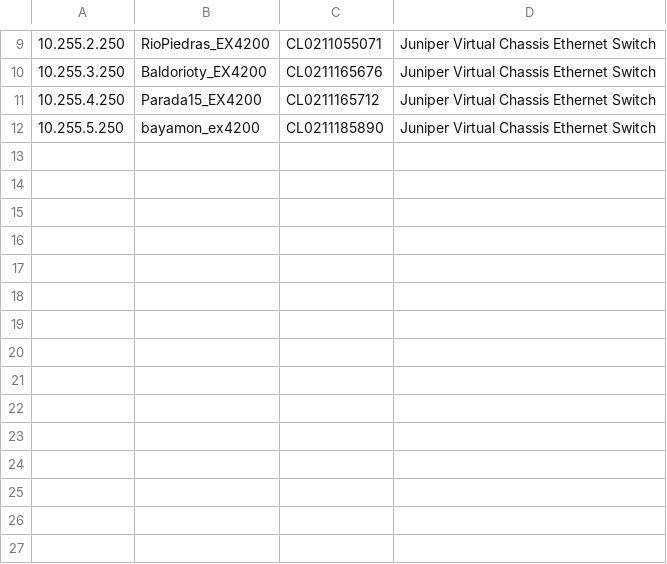
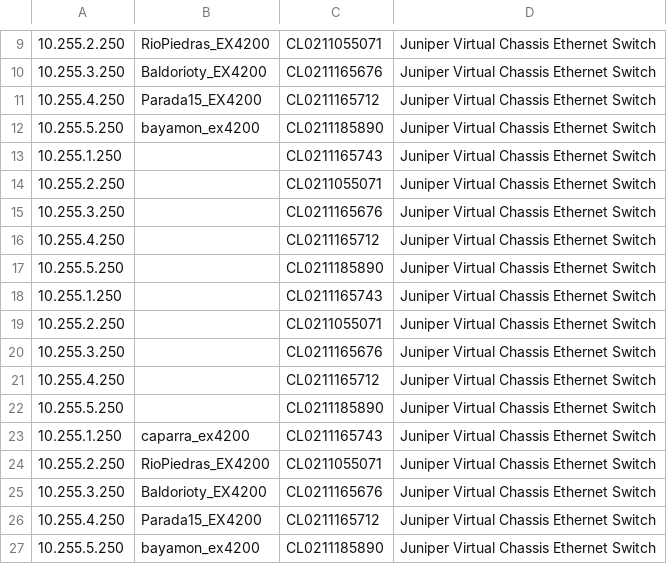
Before and after one commit to rllavona13/Network_Tool, a CSV file: Network_Tool_Web/RicardoScript/juniper_inventory.csv, drawn as a sheet; only a part is shown, gaps mark what is left out; the diff names each change by its address in the sheet, - before the commit and + after, or states it on an @@ line.

```diff
--- a/Network_Tool_Web/RicardoScript/juniper_inventory.csv
+++ b/Network_Tool_Web/RicardoScript/juniper_inventory.csv
+row 13: 10.255.1.250 |  | CL0211165743 | Juniper Virtual Chassis Ethernet Switch
+row 14: 10.255.2.250 |  | CL0211055071 | Juniper Virtual Chassis Ethernet Switch
+row 15: 10.255.3.250 |  | CL0211165676 | Juniper Virtual Chassis Ethernet Switch
+row 16: 10.255.4.250 |  | CL0211165712 | Juniper Virtual Chassis Ethernet Switch
+row 17: 10.255.5.250 |  | CL0211185890 | Juniper Virtual Chassis Ethernet Switch
+row 18: 10.255.1.250 |  | CL0211165743 | Juniper Virtual Chassis Ethernet Switch
+row 19: 10.255.2.250 |  | CL0211055071 | Juniper Virtual Chassis Ethernet Switch
+row 20: 10.255.3.250 |  | CL0211165676 | Juniper Virtual Chassis Ethernet Switch
+row 21: 10.255.4.250 |  | CL0211165712 | Juniper Virtual Chassis Ethernet Switch
+row 22: 10.255.5.250 |  | CL0211185890 | Juniper Virtual Chassis Ethernet Switch
+row 23: 10.255.1.250 | caparra_ex4200 | CL0211165743 | Juniper Virtual Chassis Ethernet Switch
+row 24: 10.255.2.250 | RioPiedras_EX4200 | CL0211055071 | Juniper Virtual Chassis Ethernet Switch
+row 25: 10.255.3.250 | Baldorioty_EX4200 | CL0211165676 | Juniper Virtual Chassis Ethernet Switch
+row 26: 10.255.4.250 | Parada15_EX4200 | CL0211165712 | Juniper Virtual Chassis Ethernet Switch
+row 27: 10.255.5.250 | bayamon_ex4200 | CL0211185890 | Juniper Virtual Chassis Ethernet Switch
```
Also changed, not shown: 2 other files.
